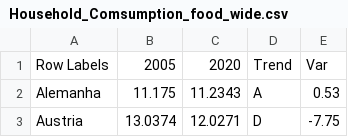
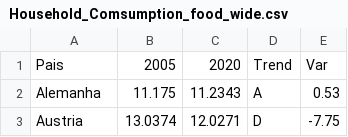
Before and after one commit to wisevis/dados-cursos, a CSV file: Household_Comsumption_food_wide.csv, drawn as a sheet; only a part is shown.

Commit message:
Household_Comsumption_food_wide.csv

```diff
--- a/Household_Comsumption_food_wide.csv
+++ b/Household_Comsumption_food_wide.csv
@@ -1,2 +1,2 @@
-Row Labels,2005,2020,Trend,Var
+Pais,2005,2020,Trend,Var
 Alemanha,11.175,11.2343,A,0.53
```
